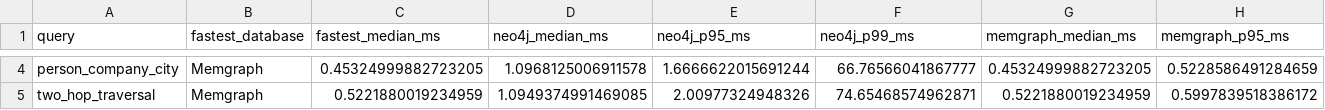
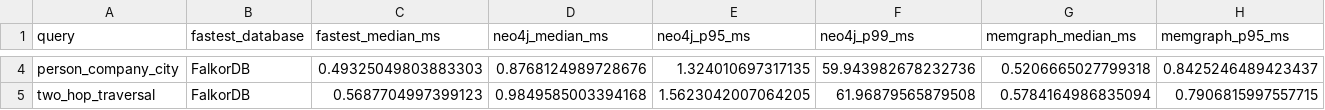
Before and after one commit to BANOTHUROHINI/graph-database-cloud-benchmark, a CSV file: results/benchmark_comparison.csv, drawn as a sheet; only a part is shown, gaps mark what is left out; the diff covers the shown part only; the diff names each change by its address in the sheet, - before the commit and + after, or states it on an @@ line.

```diff
--- a/results/benchmark_comparison.csv
+++ b/results/benchmark_comparison.csv
-B4:B5 (fastest_database): Memgraph
+B4:B5 (fastest_database): FalkorDB
-C4 (fastest_median_ms): 0.45324999882723205
+C4 (fastest_median_ms): 0.49325049803883303
-D4 (neo4j_median_ms): 1.0968125006911578
+D4 (neo4j_median_ms): 0.8768124989728676
-E4 (neo4j_p95_ms): 1.6666622015691244
+E4 (neo4j_p95_ms): 1.324010697317135
-F4 (neo4j_p99_ms): 66.76566041867777
+F4 (neo4j_p99_ms): 59.943982678232736
-G4 (memgraph_median_ms): 0.45324999882723205
+G4 (memgraph_median_ms): 0.5206665027799318
-H4 (memgraph_p95_ms): 0.5228586491284659
+H4 (memgraph_p95_ms): 0.8425246489423437
-C5 (fastest_median_ms): 0.5221880019234959
+C5 (fastest_median_ms): 0.5687704997399123
-D5 (neo4j_median_ms): 1.0949374991469085
+D5 (neo4j_median_ms): 0.9849585003394168
-E5 (neo4j_p95_ms): 2.00977324948326
+E5 (neo4j_p95_ms): 1.5623042007064205
-F5 (neo4j_p99_ms): 74.65468574962871
+F5 (neo4j_p99_ms): 61.96879565879508
-G5 (memgraph_median_ms): 0.5221880019234959
+G5 (memgraph_median_ms): 0.5784164986835094
-H5 (memgraph_p95_ms): 0.5997839518386172
+H5 (memgraph_p95_ms): 0.7906815997557715
```
Also changed, not shown: 61 edited cells elsewhere in this file, results/benchmark_raw.csv, results/benchmark_results.csv, 4 other files.
